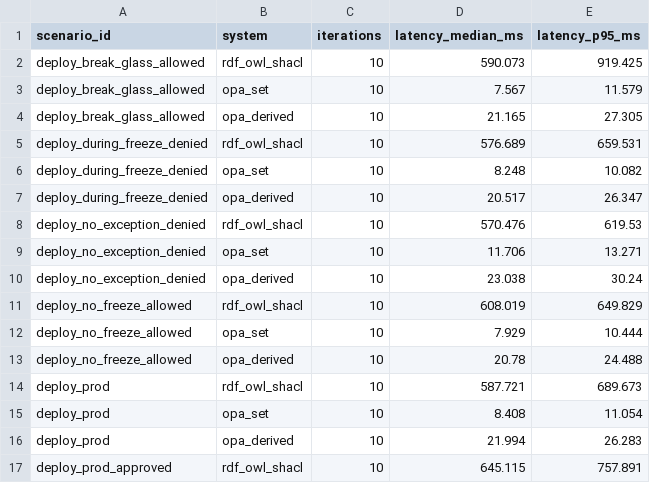
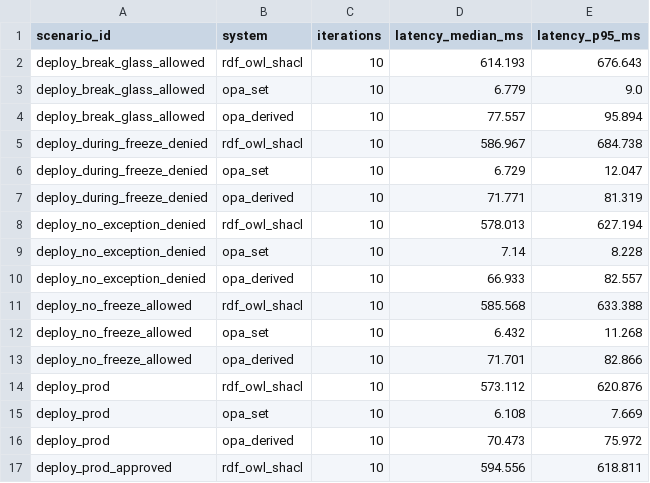
Before and after one commit to Srinivasoo7/Semantic-Policy-Engine, a CSV file: results/raw/latency.csv, drawn as a sheet; only a part is shown; the diff covers the shown part only.

Commit message:
Optimize latency benchmark loop, fix OPA classification type extraction and violated policy on ALLOW decisions, standardise format, fix explanation quality scoring fairness, update CITATION.cff repository URL, and fix CI test setup

```diff
--- a/results/raw/latency.csv
+++ b/results/raw/latency.csv
@@ -1,17 +1,17 @@
 scenario_id,system,iterations,latency_median_ms,latency_p95_ms
-deploy_break_glass_allowed,rdf_owl_shacl,10,590.073,919.425
-deploy_break_glass_allowed,opa_set,10,7.567,11.579
-deploy_break_glass_allowed,opa_derived,10,21.165,27.305
-deploy_during_freeze_denied,rdf_owl_shacl,10,576.689,659.531
-deploy_during_freeze_denied,opa_set,10,8.248,10.082
-deploy_during_freeze_denied,opa_derived,10,20.517,26.347
-deploy_no_exception_denied,rdf_owl_shacl,10,570.476,619.53
-deploy_no_exception_denied,opa_set,10,11.706,13.271
-deploy_no_exception_denied,opa_derived,10,23.038,30.24
-deploy_no_freeze_allowed,rdf_owl_shacl,10,608.019,649.829
-deploy_no_freeze_allowed,opa_set,10,7.929,10.444
-deploy_no_freeze_allowed,opa_derived,10,20.78,24.488
-deploy_prod,rdf_owl_shacl,10,587.721,689.673
-deploy_prod,opa_set,10,8.408,11.054
-deploy_prod,opa_derived,10,21.994,26.283
-deploy_prod_approved,rdf_owl_shacl,10,645.115,757.891
+deploy_break_glass_allowed,rdf_owl_shacl,10,614.193,676.643
+deploy_break_glass_allowed,opa_set,10,6.779,9.0
+deploy_break_glass_allowed,opa_derived,10,77.557,95.894
+deploy_during_freeze_denied,rdf_owl_shacl,10,586.967,684.738
+deploy_during_freeze_denied,opa_set,10,6.729,12.047
+deploy_during_freeze_denied,opa_derived,10,71.771,81.319
+deploy_no_exception_denied,rdf_owl_shacl,10,578.013,627.194
+deploy_no_exception_denied,opa_set,10,7.14,8.228
+deploy_no_exception_denied,opa_derived,10,66.933,82.557
+deploy_no_freeze_allowed,rdf_owl_shacl,10,585.568,633.388
+deploy_no_freeze_allowed,opa_set,10,6.432,11.268
+deploy_no_freeze_allowed,opa_derived,10,71.701,82.866
+deploy_prod,rdf_owl_shacl,10,573.112,620.876
+deploy_prod,opa_set,10,6.108,7.669
+deploy_prod,opa_derived,10,70.473,75.972
+deploy_prod_approved,rdf_owl_shacl,10,594.556,618.811
```
Also changed, not shown: 160 edited cells elsewhere in this file, results/raw/decision_accuracy.csv, results/raw/explanation_quality.csv, 10 other files.
